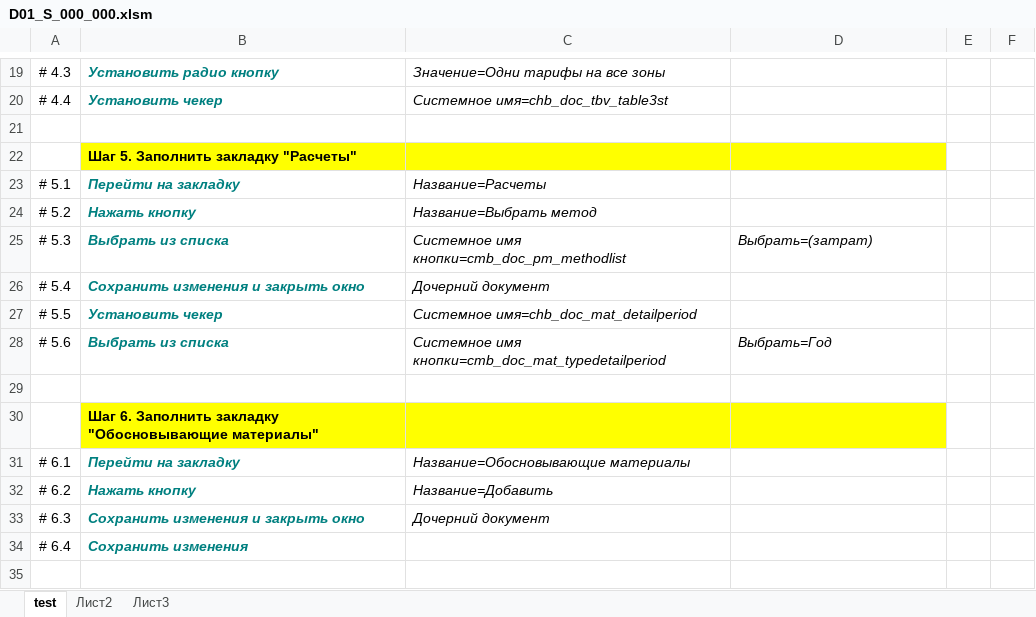
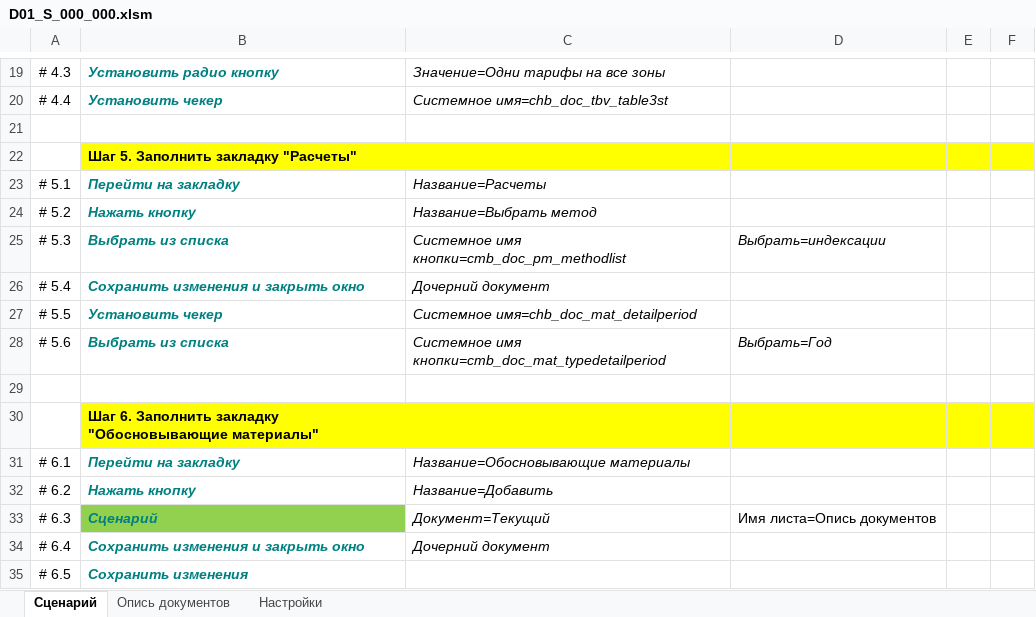
Before and after one commit to novikov-nsa/ufos-autotest, an Excel workbook: Шаблоны/D01_S_000_000.xlsm, sheet Сценарий, drawn as a sheet; only a part is shown, gaps mark what is left out; values as stored, in another font and other column widths than the file's, no borders; charts and pictures not drawn; addresses are those after the commit; the diff covers the shown part only; the diff names each change by its address in the sheet, - before the commit and + after, or states it on an @@ line.

Commit message:
Переработаны некоторые операции. Добавлен параметр "Сценарий" позволяет вставлять в основной сценарий промежуточные. С указанием файла и листа где брать сценарии.

```diff
--- a/Шаблоны/D01_S_000_000.xlsm (sheet Сценарий)
+++ b/Шаблоны/D01_S_000_000.xlsm (sheet Сценарий)
-sheet tab: test
+sheet tab: Сценарий
-sheet tab: Лист2
+sheet tab: Опись документов
-sheet tab: Лист3
+sheet tab: Настройки
-E22:F22 fill: none
+E22:F22 fill: #FFFF00
-D25: Выбрать=(затрат)
+D25: Выбрать=индексации
-E30:F30 fill: none
+E30:F30 fill: #FFFF00
+row 33: # 6.3 | Сценарий | Документ=Текущий | Имя листа=Опись документов
-A34: # 6.3
+A34: # 6.4
-A35: # 6.4
+A35: # 6.5
```
Also changed, not shown: 4 edited cells and cell formats elsewhere in this sheet, sheet Опись документов, 5 other files.
